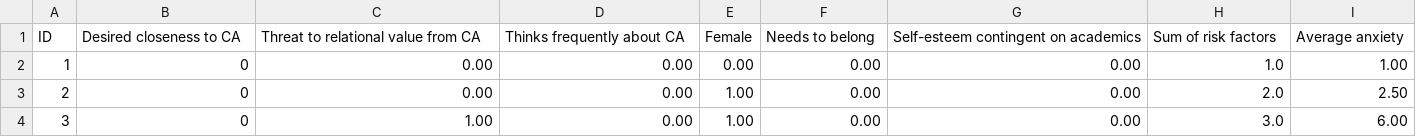
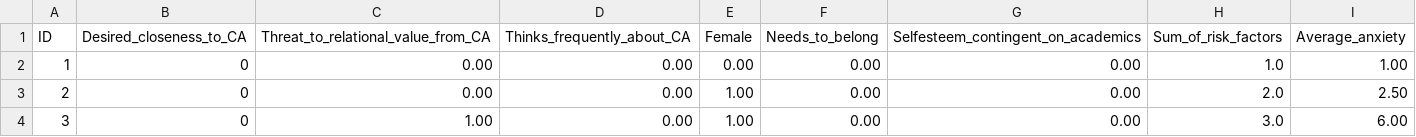
Before and after one commit to lutziye/AcceptanceContingencies, a CSV file: Risk_factors_correct.csv, drawn as a sheet; only a part is shown.

Commit message:
Update Risk_factors_correct.csv

```diff
--- a/Risk_factors_correct.csv
+++ b/Risk_factors_correct.csv
@@ -1,2 +1,2 @@
-ID,Desired closeness to CA,Threat to relational value from CA,Thinks frequently about CA,Female,Needs to belong,Self-esteem contingent on academics,Sum of risk factors,Average anxiety
+ID,Desired_closeness_to_CA,Threat_to_relational_value_from_CA,Thinks_frequently_about_CA,Female,Needs_to_belong,Selfesteem_contingent_on_academics,Sum_of_risk_factors,Average_anxiety
 1,0,0.00,0.00,0.00,0.00,0.00,1.0,1.00
```
